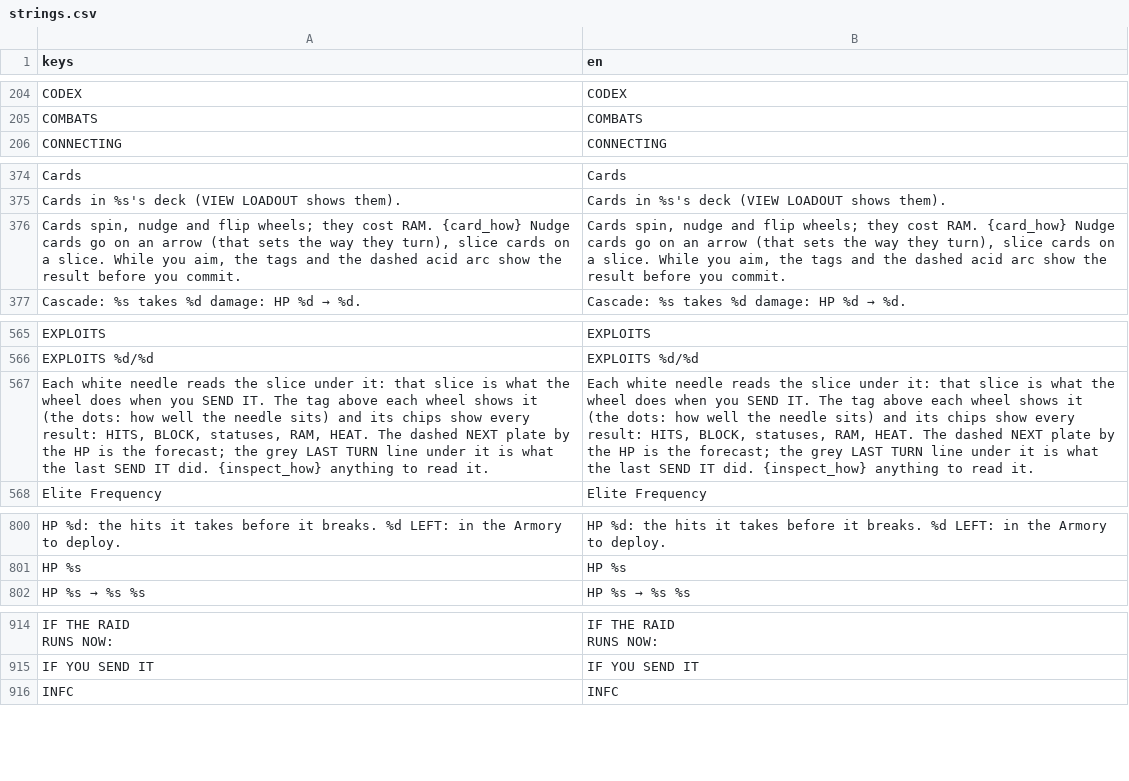
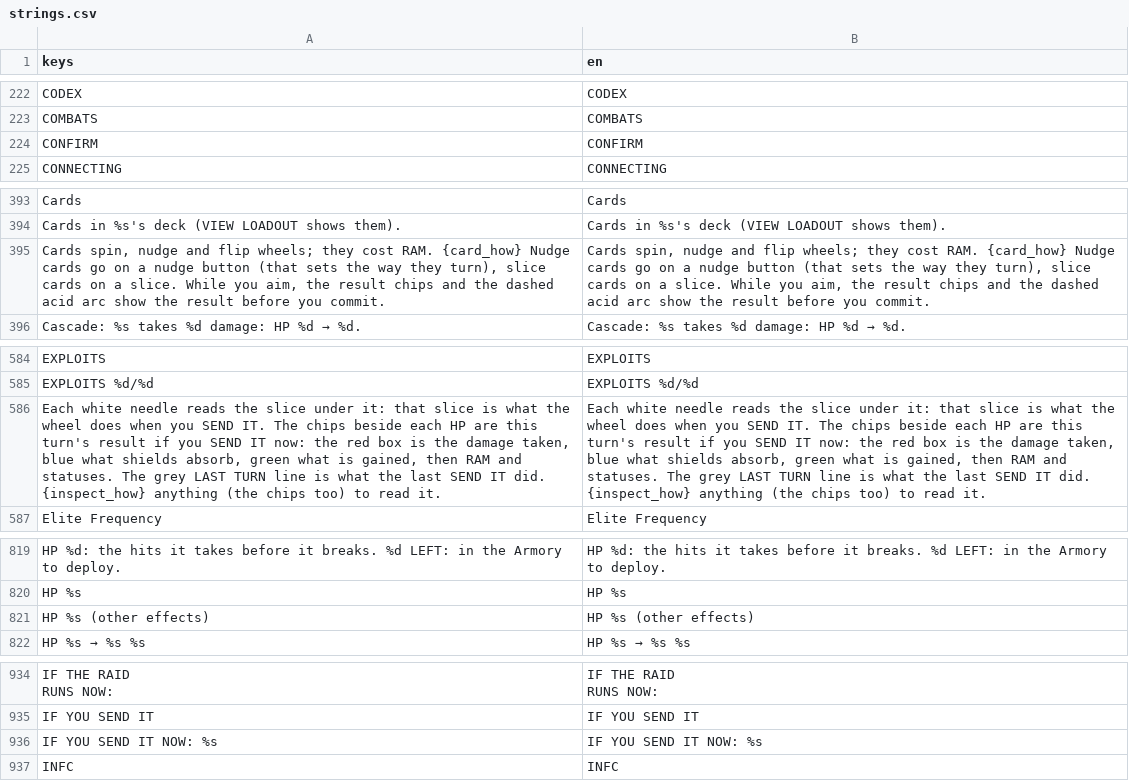
Before and after one commit to Noitues/REBEL_CELL, a CSV file: assets/text/strings.csv, drawn as a sheet; only a part is shown, gaps mark what is left out; addresses are those after the commit; the diff covers the shown part only; the diff names each change by its address in the sheet, - before the commit and + after, or states it on an @@ line.

```diff
--- a/assets/text/strings.csv
+++ b/assets/text/strings.csv
+row 224: CONFIRM | CONFIRM
-A395 (keys): …go on an arrow (that sets the way they turn), slice cards on a slice. While you aim, the tags and the…
+A395 (keys): …go on a nudge button (that sets the way they turn), slice cards on a slice. While you aim, the result chips and the…
-B395 (en): …go on an arrow (that sets the way they turn), slice cards on a slice. While you aim, the tags and the…
+B395 (en): …go on a nudge button (that sets the way they turn), slice cards on a slice. While you aim, the result chips and the…
-A586 (keys): …IT. The tag above each wheel shows it (the dots: how well the needle sits) and its chips show every result: HITS, BLOCK, statuses, RAM, HEAT. The dashed NEXT plate by the HP is the forecast; the grey LAST TURN line under it is what the last SEND IT did. {inspect_how} anything to read…
+A586 (keys): …IT. The chips beside each HP are this turn's result if you SEND IT now: the red box is the damage taken, blue what shields absorb, green what is gained, then RAM and statuses. The grey LAST TURN line is what the last SEND IT did. {inspect_how} anything (the chips too) to read…
-B586 (en): …IT. The tag above each wheel shows it (the dots: how well the needle sits) and its chips show every result: HITS, BLOCK, statuses, RAM, HEAT. The dashed NEXT plate by the HP is the forecast; the grey LAST TURN line under it is what the last SEND IT did. {inspect_how} anything to read…
+B586 (en): …IT. The chips beside each HP are this turn's result if you SEND IT now: the red box is the damage taken, blue what shields absorb, green what is gained, then RAM and statuses. The grey LAST TURN line is what the last SEND IT did. {inspect_how} anything (the chips too) to read…
+row 821: HP %s (other effects) | HP %s (other effects)
+row 936: IF YOU SEND IT NOW: %s | IF YOU SEND IT NOW: %s
```
Also changed, not shown: 22 added rows, 2 removed rows and 6 edited cells elsewhere in this file, 1 other file.
